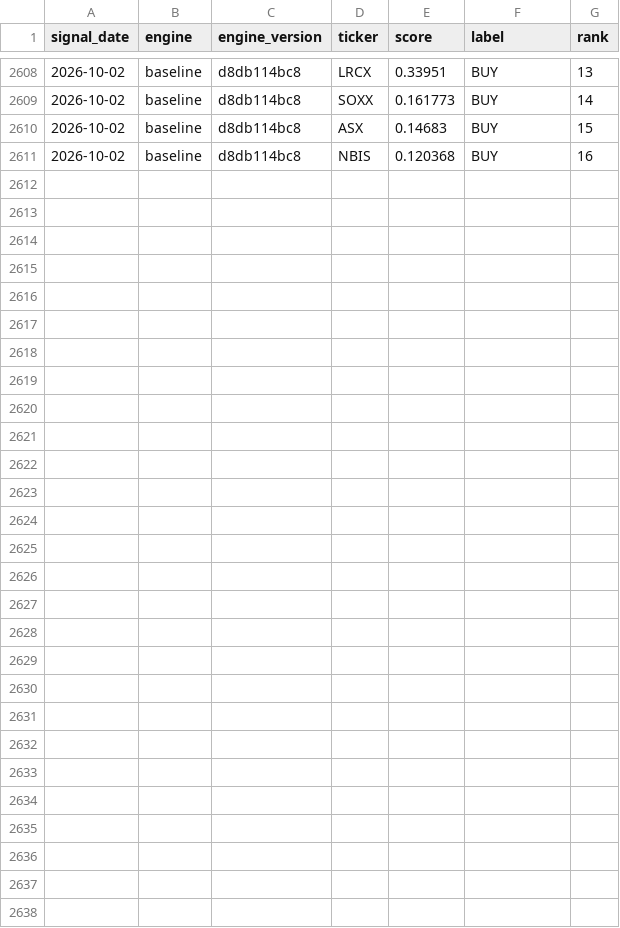
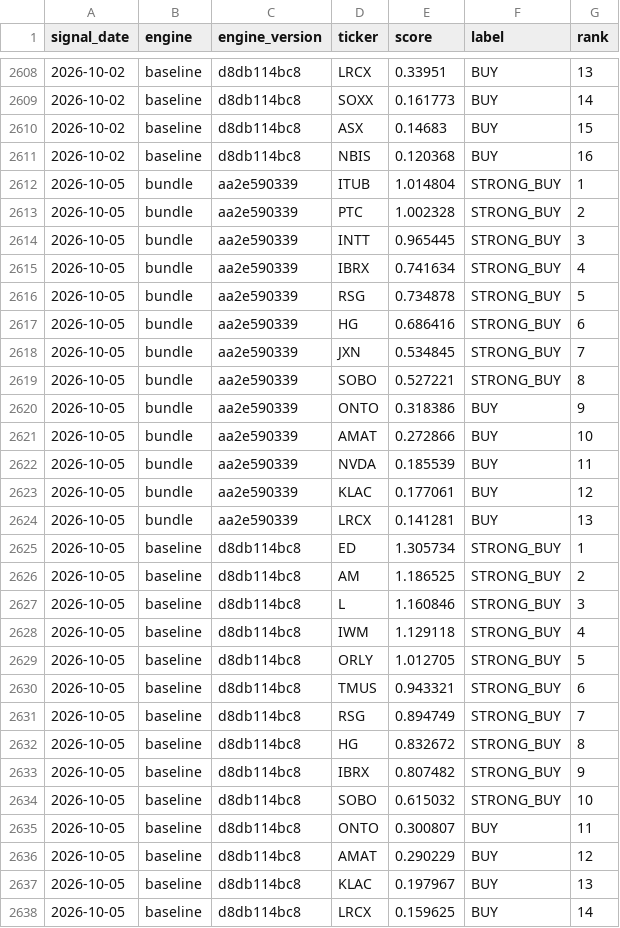
Before and after one commit to djbrig44/squeezes, a CSV file: forward_signals.csv, drawn as a sheet; only a part is shown, gaps mark what is left out; the diff names each change by its address in the sheet, - before the commit and + after, or states it on an @@ line.

```diff
--- a/forward_signals.csv
+++ b/forward_signals.csv
+row 2612: 2026-10-05 | bundle | aa2e590339 | ITUB | 1.014804 | STRONG_BUY | 1
+row 2613: 2026-10-05 | bundle | aa2e590339 | PTC | 1.002328 | STRONG_BUY | 2
+row 2614: 2026-10-05 | bundle | aa2e590339 | INTT | 0.965445 | STRONG_BUY | 3
+row 2615: 2026-10-05 | bundle | aa2e590339 | IBRX | 0.741634 | STRONG_BUY | 4
+row 2616: 2026-10-05 | bundle | aa2e590339 | RSG | 0.734878 | STRONG_BUY | 5
+row 2617: 2026-10-05 | bundle | aa2e590339 | HG | 0.686416 | STRONG_BUY | 6
+row 2618: 2026-10-05 | bundle | aa2e590339 | JXN | 0.534845 | STRONG_BUY | 7
+row 2619: 2026-10-05 | bundle | aa2e590339 | SOBO | 0.527221 | STRONG_BUY | 8
+row 2620: 2026-10-05 | bundle | aa2e590339 | ONTO | 0.318386 | BUY | 9
+row 2621: 2026-10-05 | bundle | aa2e590339 | AMAT | 0.272866 | BUY | 10
+row 2622: 2026-10-05 | bundle | aa2e590339 | NVDA | 0.185539 | BUY | 11
+row 2623: 2026-10-05 | bundle | aa2e590339 | KLAC | 0.177061 | BUY | 12
+row 2624: 2026-10-05 | bundle | aa2e590339 | LRCX | 0.141281 | BUY | 13
+row 2625: 2026-10-05 | baseline | d8db114bc8 | ED | 1.305734 | STRONG_BUY | 1
+row 2626: 2026-10-05 | baseline | d8db114bc8 | AM | 1.186525 | STRONG_BUY | 2
+row 2627: 2026-10-05 | baseline | d8db114bc8 | L | 1.160846 | STRONG_BUY | 3
+row 2628: 2026-10-05 | baseline | d8db114bc8 | IWM | 1.129118 | STRONG_BUY | 4
+row 2629: 2026-10-05 | baseline | d8db114bc8 | ORLY | 1.012705 | STRONG_BUY | 5
+row 2630: 2026-10-05 | baseline | d8db114bc8 | TMUS | 0.943321 | STRONG_BUY | 6
+row 2631: 2026-10-05 | baseline | d8db114bc8 | RSG | 0.894749 | STRONG_BUY | 7
+row 2632: 2026-10-05 | baseline | d8db114bc8 | HG | 0.832672 | STRONG_BUY | 8
+row 2633: 2026-10-05 | baseline | d8db114bc8 | IBRX | 0.807482 | STRONG_BUY | 9
+row 2634: 2026-10-05 | baseline | d8db114bc8 | SOBO | 0.615032 | STRONG_BUY | 10
+row 2635: 2026-10-05 | baseline | d8db114bc8 | ONTO | 0.300807 | BUY | 11
+row 2636: 2026-10-05 | baseline | d8db114bc8 | AMAT | 0.290229 | BUY | 12
+row 2637: 2026-10-05 | baseline | d8db114bc8 | KLAC | 0.197967 | BUY | 13
+row 2638: 2026-10-05 | baseline | d8db114bc8 | LRCX | 0.159625 | BUY | 14
```
